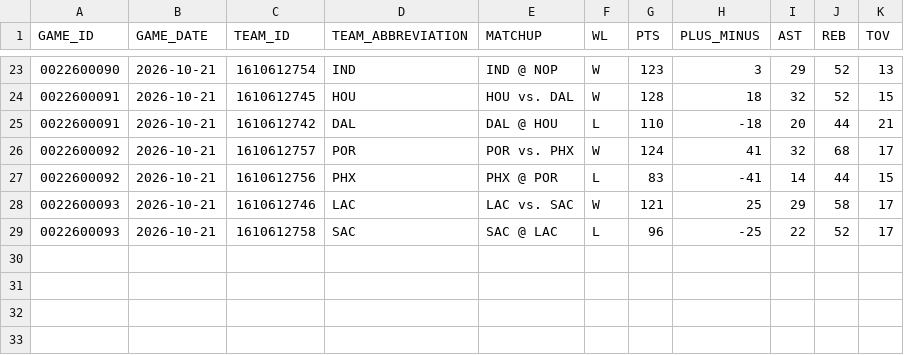
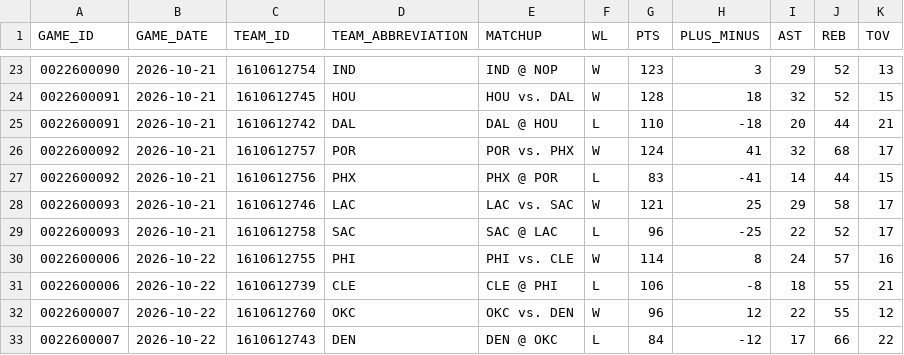
Before and after one commit to IcaruzSoftware/courtside-oracle, a CSV file: src/data/raw/game_log_regular_2026-27.csv, drawn as a sheet; only a part is shown, gaps mark what is left out.

```diff
--- a/src/data/raw/game_log_regular_2026-27.csv
+++ b/src/data/raw/game_log_regular_2026-27.csv
@@ -29 +29,5 @@ GAME_ID,GAME_DATE,TEAM_ID,TEAM_ABBREVIATION,MATCHUP,WL,PTS,PLUS_MINUS,AST,REB,TO
 0022600093,2026-10-21,1610612758,SAC,SAC @ LAC,L,96,-25,22,52,17
+0022600006,2026-10-22,1610612755,PHI,PHI vs. CLE,W,114,8,24,57,16
+0022600006,2026-10-22,1610612739,CLE,CLE @ PHI,L,106,-8,18,55,21
+0022600007,2026-10-22,1610612760,OKC,OKC vs. DEN,W,96,12,22,55,12
+0022600007,2026-10-22,1610612743,DEN,DEN @ OKC,L,84,-12,17,66,22
```
Also changed, not shown: src/data/raw/player_season_stats_2026-27.csv, 2 other files.
